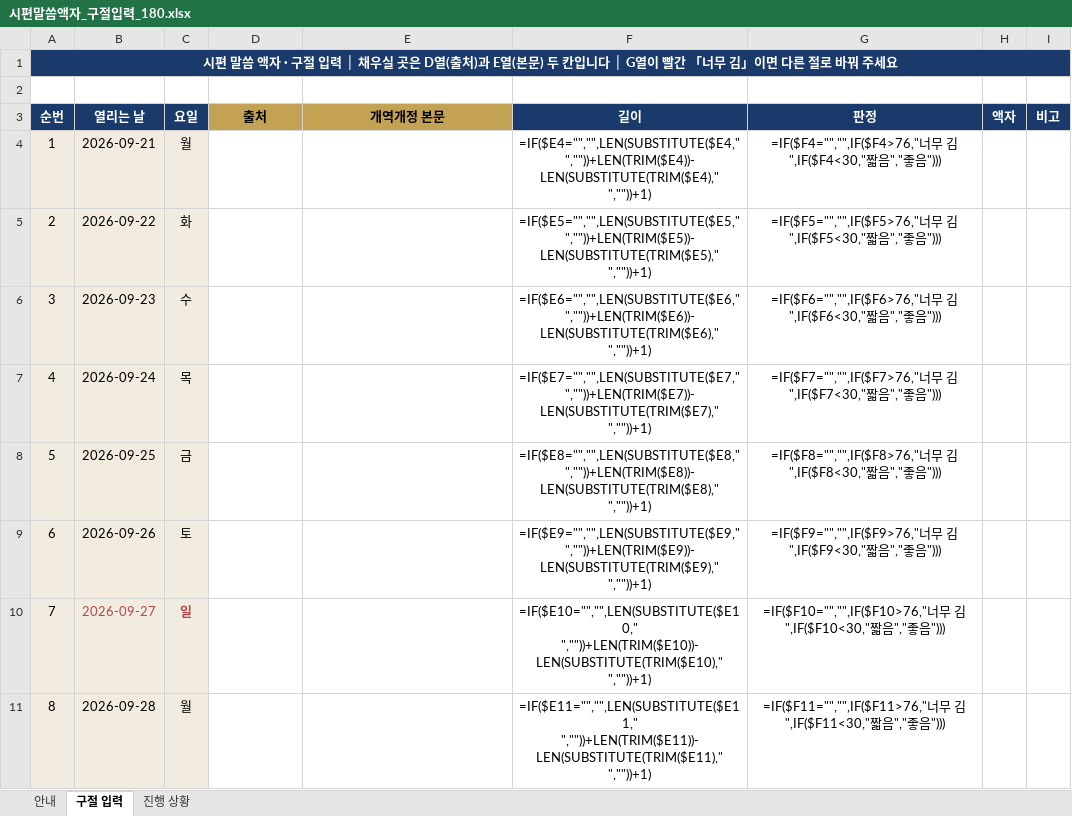
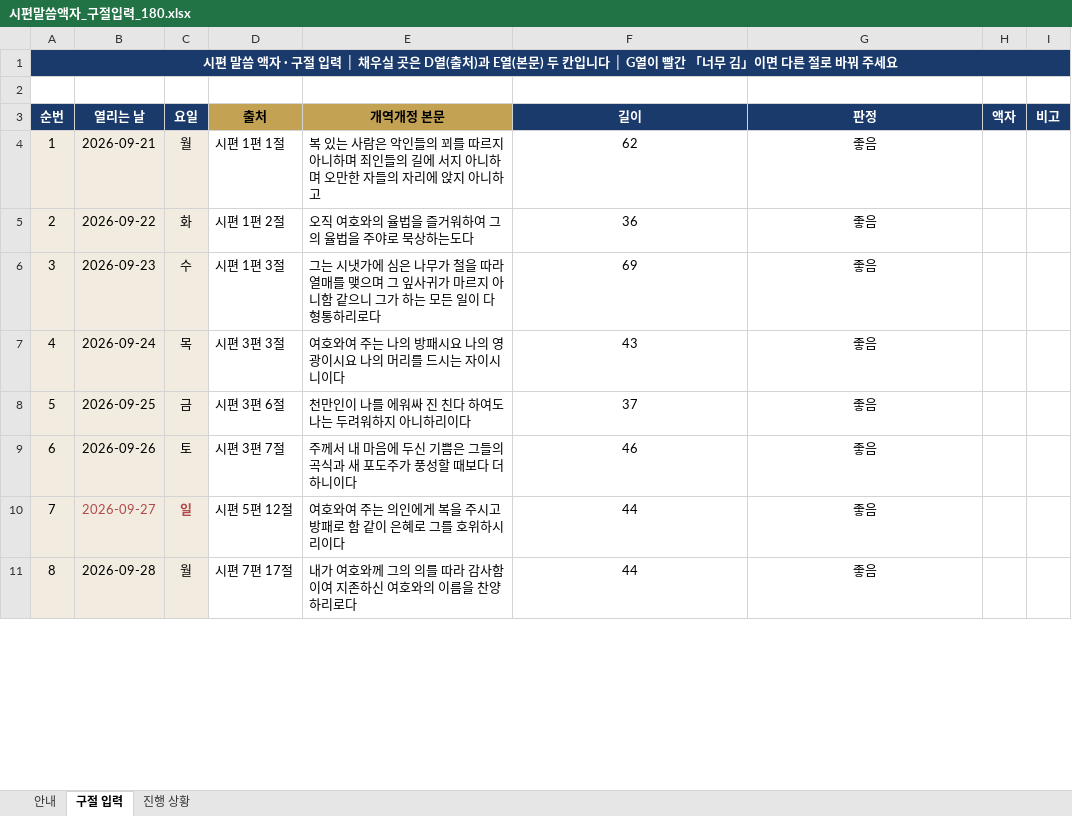
Before and after one commit to sewoongkim1/bible-memorize-church-app-v2, an Excel workbook: psalm/시편말씀액자_구절입력_180.xlsx, sheet 구절 입력, drawn as a sheet; only a part is shown; values as stored, in another font and other column widths than the file's, no borders; formulas without a stored value are shown as written; conditional formats not drawn; the diff covers the shown part only; the diff names each change by its address in the sheet, - before the commit and + after, or states it on an @@ line.

Commit message:
chore(시편 액자): 성도님이 채우신 시편 10편 (엑셀 원본)
supabase/psalm_frames.sql 의 원본이다. 도구가 이 파일을 읽어 시드를 만든다.
⚠️ 6일차 「시편 3편 7절」의 본문이 시편 4편 7절로 보인다 — 확인 대기 중.
   도구는 길이·꼴·중복만 보고 출처↔본문 일치는 못 본다.

```diff
--- a/psalm/시편말씀액자_구절입력_180.xlsx (sheet 구절 입력)
+++ b/psalm/시편말씀액자_구절입력_180.xlsx (sheet 구절 입력)
-D4 (출처): (empty)
+D4 (출처): 시편 1편 1절
-E4 (개역개정 본문): (empty)
+E4 (개역개정 본문): 복 있는 사람은 악인들의 꾀를 따르지 아니하며 죄인들의 길에 서지 아니하며 오만한 자들의 자리에 앉지 아니하고
-F4 (길이): =IF($E4="","",LEN(SUBSTITUTE($E4," ",""))+LEN(TRIM($E4))-LEN(SUBSTITUTE(TRIM($E4)," ",""))+1)
+F4 (길이): 62
-G4 (판정): =IF($F4="","",IF($F4>76,"너무 김",IF($F4<30,"짧음","좋음")))
+G4 (판정): 좋음
-D5 (출처): (empty)
+D5 (출처): 시편 1편 2절
-E5 (개역개정 본문): (empty)
+E5 (개역개정 본문): 오직 여호와의 율법을 즐거워하여 그의 율법을 주야로 묵상하는도다
-F5 (길이): =IF($E5="","",LEN(SUBSTITUTE($E5," ",""))+LEN(TRIM($E5))-LEN(SUBSTITUTE(TRIM($E5)," ",""))+1)
+F5 (길이): 36
-G5 (판정): =IF($F5="","",IF($F5>76,"너무 김",IF($F5<30,"짧음","좋음")))
+G5 (판정): 좋음
-D6 (출처): (empty)
+D6 (출처): 시편 1편 3절
-E6 (개역개정 본문): (empty)
+E6 (개역개정 본문): 그는 시냇가에 심은 나무가 철을 따라 열매를 맺으며 그 잎사귀가 마르지 아니함 같으니 그가 하는 모든 일이 다 형통하리로다
-F6 (길이): =IF($E6="","",LEN(SUBSTITUTE($E6," ",""))+LEN(TRIM($E6))-LEN(SUBSTITUTE(TRIM($E6)," ",""))+1)
+F6 (길이): 69
-G6 (판정): =IF($F6="","",IF($F6>76,"너무 김",IF($F6<30,"짧음","좋음")))
+G6 (판정): 좋음
-D7 (출처): (empty)
+D7 (출처): 시편 3편 3절
-E7 (개역개정 본문): (empty)
+E7 (개역개정 본문): 여호와여 주는 나의 방패시요 나의 영광이시요 나의 머리를 드시는 자이시니이다
-F7 (길이): =IF($E7="","",LEN(SUBSTITUTE($E7," ",""))+LEN(TRIM($E7))-LEN(SUBSTITUTE(TRIM($E7)," ",""))+1)
+F7 (길이): 43
-G7 (판정): =IF($F7="","",IF($F7>76,"너무 김",IF($F7<30,"짧음","좋음")))
+G7 (판정): 좋음
-D8 (출처): (empty)
+D8 (출처): 시편 3편 6절
-E8 (개역개정 본문): (empty)
+E8 (개역개정 본문): 천만인이 나를 에워싸 진 친다 하여도 나는 두려워하지 아니하리이다
-F8 (길이): =IF($E8="","",LEN(SUBSTITUTE($E8," ",""))+LEN(TRIM($E8))-LEN(SUBSTITUTE(TRIM($E8)," ",""))+1)
+F8 (길이): 37
-G8 (판정): =IF($F8="","",IF($F8>76,"너무 김",IF($F8<30,"짧음","좋음")))
+G8 (판정): 좋음
-D9 (출처): (empty)
+D9 (출처): 시편 3편 7절
-E9 (개역개정 본문): (empty)
+E9 (개역개정 본문): 주께서 내 마음에 두신 기쁨은 그들의 곡식과 새 포도주가 풍성할 때보다 더하니이다
-F9 (길이): =IF($E9="","",LEN(SUBSTITUTE($E9," ",""))+LEN(TRIM($E9))-LEN(SUBSTITUTE(TRIM($E9)," ",""))+1)
+F9 (길이): 46
-G9 (판정): =IF($F9="","",IF($F9>76,"너무 김",IF($F9<30,"짧음","좋음")))
+G9 (판정): 좋음
-D10 (출처): (empty)
+D10 (출처): 시편 5편 12절
-E10 (개역개정 본문): (empty)
+E10 (개역개정 본문): 여호와여 주는 의인에게 복을 주시고 방패로 함 같이 은혜로 그를 호위하시리이다
-F10 (길이): =IF($E10="","",LEN(SUBSTITUTE($E10," ",""))+LEN(TRIM($E10))-LEN(SUBSTITUTE(TRIM($E10)," ",""))+1)
+F10 (길이): 44
-G10 (판정): =IF($F10="","",IF($F10>76,"너무 김",IF($F10<30,"짧음","좋음")))
+G10 (판정): 좋음
-D11 (출처): (empty)
+D11 (출처): 시편 7편 17절
-E11 (개역개정 본문): (empty)
+E11 (개역개정 본문): 내가 여호와께 그의 의를 따라 감사함이여 지존하신 여호와의 이름을 찬양하리로다
-F11 (길이): =IF($E11="","",LEN(SUBSTITUTE($E11," ",""))+LEN(TRIM($E11))-LEN(SUBSTITUTE(TRIM($E11)," ",""))+1)
+F11 (길이): 44
-G11 (판정): =IF($F11="","",IF($F11>76,"너무 김",IF($F11<30,"짧음","좋음")))
+G11 (판정): 좋음
```
Also changed, not shown: 348 edited cells elsewhere in this sheet, sheet 진행 상황.
